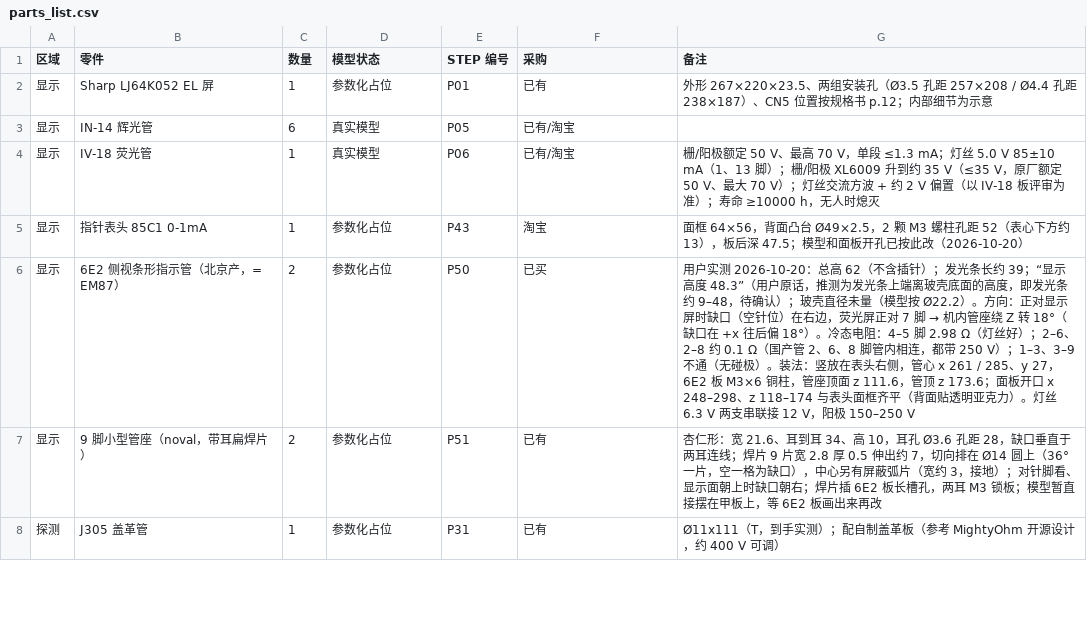
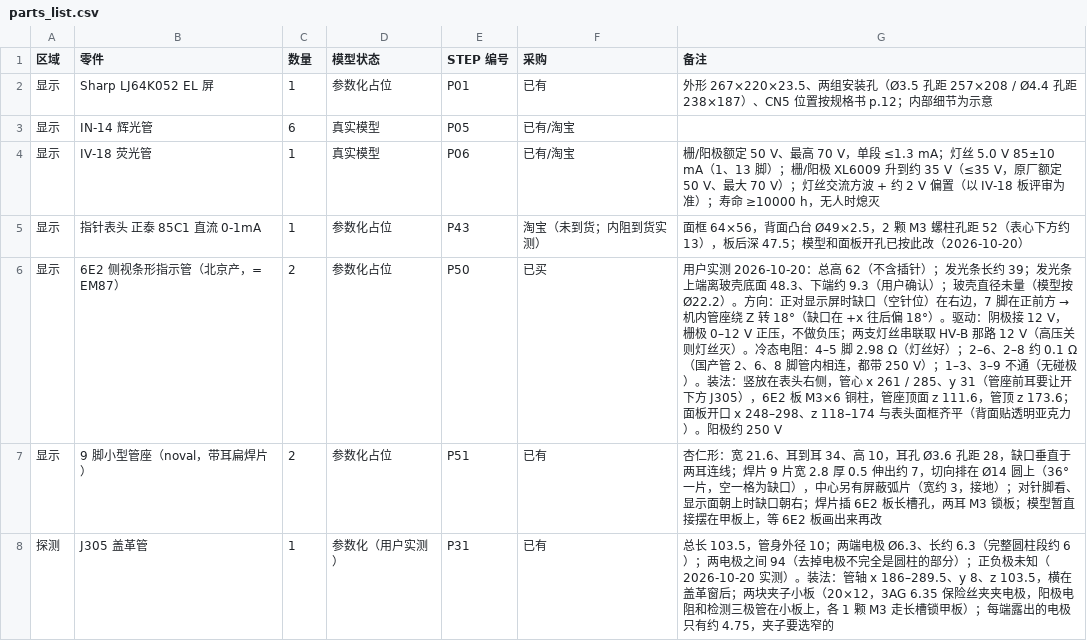
Before and after one commit to huatanshaonian/EL-center, a CSV file: parts_list.csv, drawn as a sheet; only a part is shown; the diff covers the shown part only.

```diff
--- a/parts_list.csv
+++ b/parts_list.csv
@@ -4,5 +4,5 @@
 显示,IV-18 荧光管,1,真实模型,P06,已有/淘宝,栅/阳极额定 50 V、最高 70 V，单段 ≤1.3 mA；灯丝 5.0 V 85±10 mA（1、13 脚）；栅/阳极 XL6009 升到约 35 V（≤35 V，原厂额定 50 V、最大 70 V）；灯丝交流方波 + 约 2 V 偏置（以 IV-18 板评审为准）；寿命 ≥10000 h，无人时熄灭
-显示,指针表头 85C1 0-1mA,1,参数化占位,P43,淘宝,面框 64×56，背面凸台 Ø49×2.5，2 颗 M3 螺柱孔距 52（表心下方约 13），板后深 47.5；模型和面板开孔已按此改（2026-10-20）
-显示,6E2 侧视条形指示管（北京产，= EM87）,2,参数化占位,P50,已买,"用户实测 2026-10-20：总高 62（不含插针）；发光条长约 39；“显示高度 48.3”（用户原话，推测为发光条上端离玻壳底面的高度，即发光条约 9–48，待确认）；玻壳直径未量（模型按 Ø22.2）。方向：正对显示屏时缺口（空针位）在右边，荧光屏正对 7 脚 → 机内管座绕 Z 转 18°（缺口在 +x 往后偏 18°）。冷态电阻：4–5 脚 2.98 Ω（灯丝好）；2–6、2–8 约 0.1 Ω（国产管 2、6、8 脚管内相连，都带 250 V）；1–3、3–9 不通（无碰极）。装法：竖放在表头右侧，管心 x 261 / 285、y 27，6E2 板 M3×6 铜柱，管座顶面 z 111.6，管顶 z 173.6；面板开口 x 248–298、z 118–174 与表头面框齐平（背面贴透明亚克力）。灯丝 6.3 V 两支串联接 12 V，阳极 150–250 V"
+显示,指针表头 正泰 85C1 直流 0-1mA,1,参数化占位,P43,淘宝（未到货；内阻到货实测）,面框 64×56，背面凸台 Ø49×2.5，2 颗 M3 螺柱孔距 52（表心下方约 13），板后深 47.5；模型和面板开孔已按此改（2026-10-20）
+显示,6E2 侧视条形指示管（北京产，= EM87）,2,参数化占位,P50,已买,"用户实测 2026-10-20：总高 62（不含插针）；发光条长约 39；发光条上端离玻壳底面 48.3、下端约 9.3（用户确认）；玻壳直径未量（模型按 Ø22.2）。方向：正对显示屏时缺口（空针位）在右边，7 脚在正前方 → 机内管座绕 Z 转 18°（缺口在 +x 往后偏 18°）。驱动：阴极接 12 V，栅极 0–12 V 正压，不做负压；两支灯丝串联取 HV-B 那路 12 V（高压关则灯丝灭）。冷态电阻：4–5 脚 2.98 Ω（灯丝好）；2–6、2–8 约 0.1 Ω（国产管 2、6、8 脚管内相连，都带 250 V）；1–3、3–9 不通（无碰极）。装法：竖放在表头右侧，管心 x 261 / 285、y 31（管座前耳要让开下方 J305），6E2 板 M3×6 铜柱，管座顶面 z 111.6，管顶 z 173.6；面板开口 x 248–298、z 118–174 与表头面框齐平（背面贴透明亚克力）。阳极约 250 V"
 显示,9 脚小型管座（noval，带耳扁焊片）,2,参数化占位,P51,已有,杏仁形：宽 21.6、耳到耳 34、高 10，耳孔 Ø3.6 孔距 28，缺口垂直于两耳连线；焊片 9 片宽 2.8 厚 0.5 伸出约 7，切向排在 Ø14 圆上（36° 一片，空一格为缺口），中心另有屏蔽弧片（宽约 3，接地）；对针脚看、显示面朝上时缺口朝右；焊片插 6E2 板长槽孔，两耳 M3 锁板；模型暂直接摆在甲板上，等 6E2 板画出来再改
-探测,J305 盖革管,1,参数化占位,P31,已有,Ø11x111（T，到手实测）；配自制盖革板（参考 MightyOhm 开源设计，约 400 V 可调）
+探测,J305 盖革管,1,参数化（用户实测）,P31,已有,"总长 103.5，管身外径 10；两端电极 Ø6.3、长约 6.3（完整圆柱段约 6）；两电极之间 94（去掉电极不完全是圆柱的部分）；正负极未知（2026-10-20 实测）。装法：管轴 x 186–289.5、y 8、z 103.5，横在盖革窗后；两块夹子小板（20×12，3AG 6.35 保险丝夹夹电极，阳极电阻和检测三极管在小板上，各 1 颗 M3 走长槽锁甲板）；每端露出的电极只有约 4.75，夹子要选窄的"
```
Also changed, not shown: 1 added row, 1 removed row and 2 edited cells elsewhere in this file, 7 other files.
